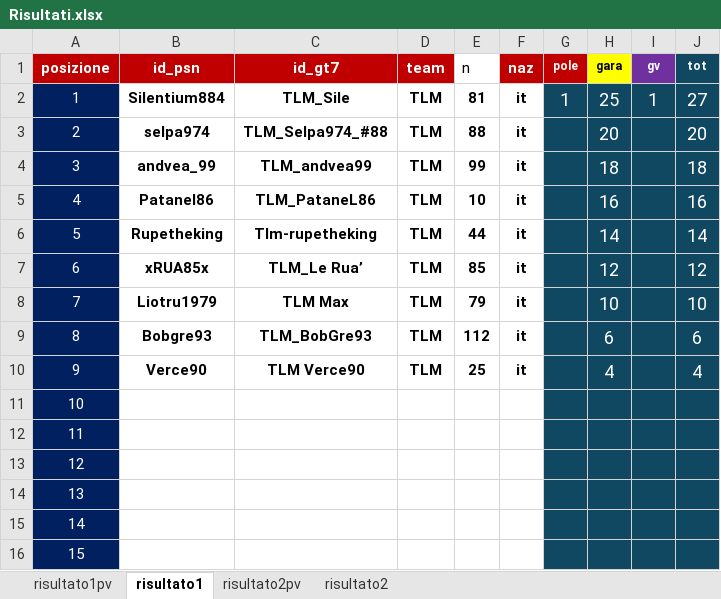
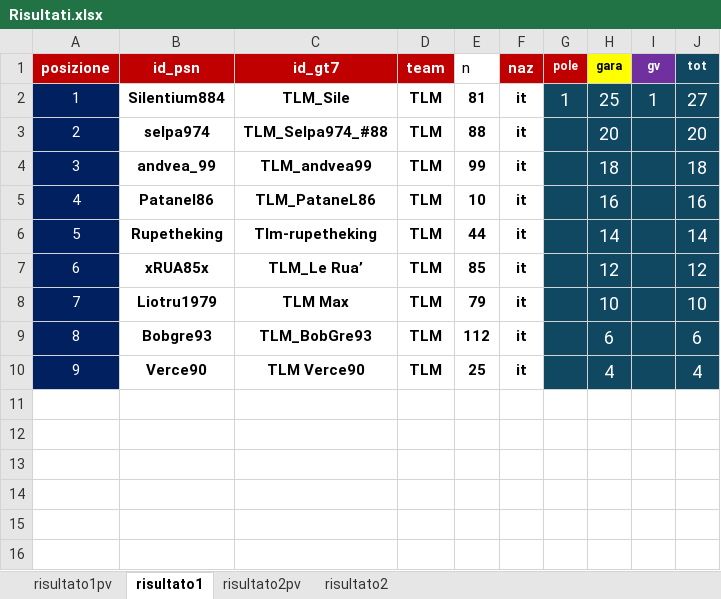
Before and after one commit to Parenji/AllTraction, an Excel workbook: backend/risultati/Risultati.xlsx, sheet risultato1, drawn as a sheet; values as stored, in another font and other column widths than the file's, no borders; the diff names each change by its address in the sheet, - before the commit and + after, or states it on an @@ line.

Commit message:
GARA 4 UPD1

```diff
--- a/backend/risultati/Risultati.xlsx (sheet risultato1)
+++ b/backend/risultati/Risultati.xlsx (sheet risultato1)
-row 11: 10
-row 12: 11
-row 13: 12
-row 14: 13
-row 15: 14
-row 16: 15
```
Also changed, not shown: sheet risultato2, 2 other files.
